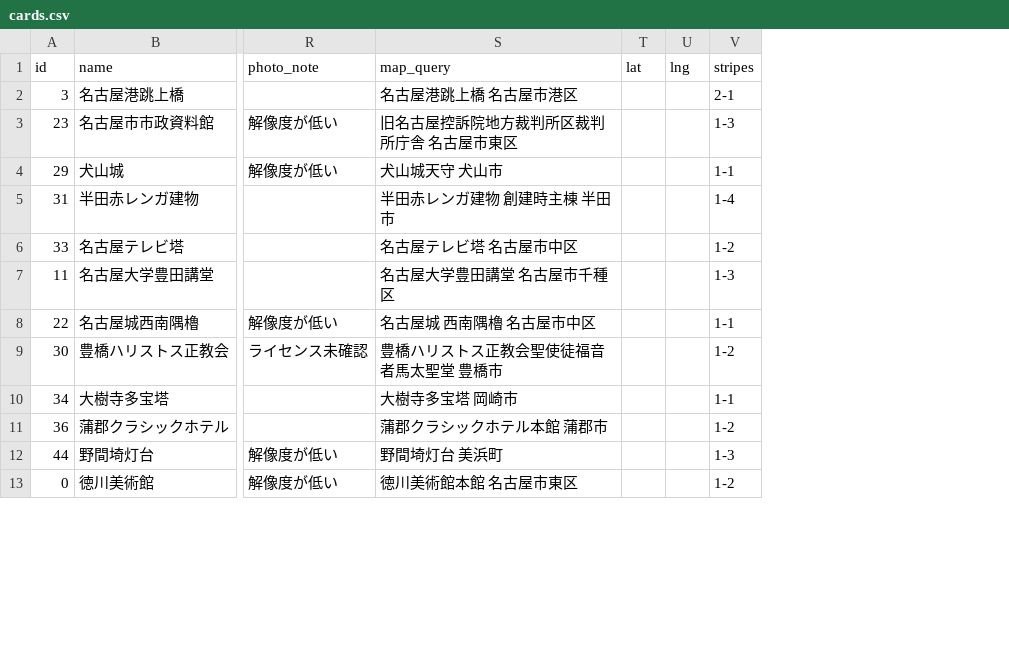
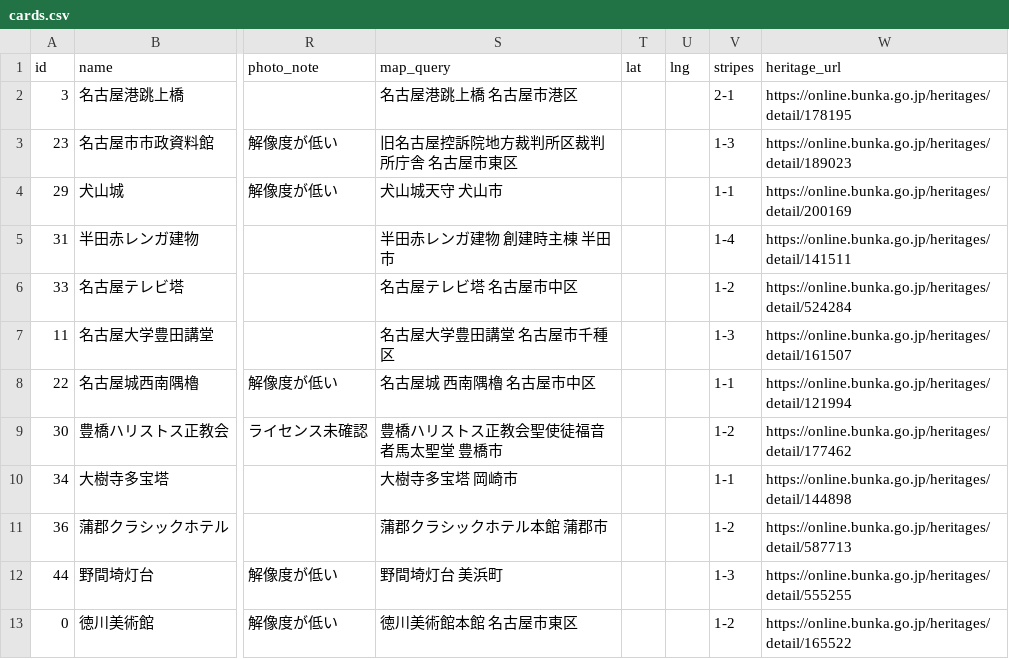
Before and after one commit to x23012/tatemonogatari, a CSV file: data/cards.csv, drawn as a sheet; only a part is shown, gaps mark what is left out; the diff names each change by its address in the sheet, - before the commit and + after, or states it on an @@ line.

```diff
--- a/data/cards.csv
+++ b/data/cards.csv
+column W (heritage_url), rows 2-13: https://online.bunka.go.jp/heritages/detail/178195 | https://online.bunka.go.jp/heritages/detail/189023 | https://online.bunka.go.jp/heritages/detail/200169 | https://online.bunka.go.jp/heritages/detail/141511 | https://online.bunka.go.jp/heritages/detail/524284 | https://online.bunka.go.jp/heritages/detail/161507 | https://online.bunka.go.jp/heritages/detail/121994 | https://online.bunka.go.jp/heritages/detail/177462 | https://online.bunka.go.jp/heritages/detail/144898 | https://online.bunka.go.jp/heritages/detail/587713 | https://online.bunka.go.jp/heritages/detail/555255 | https://online.bunka.go.jp/heritages/detail/165522
```
Also changed, not shown: 4 other files.
